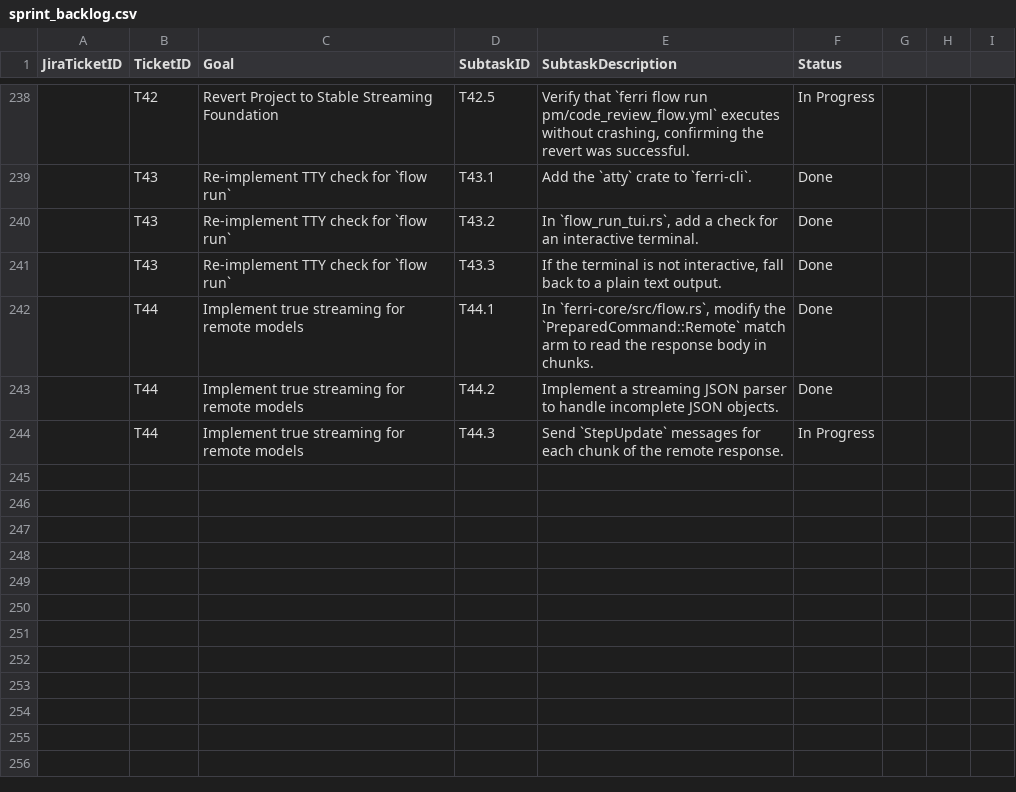
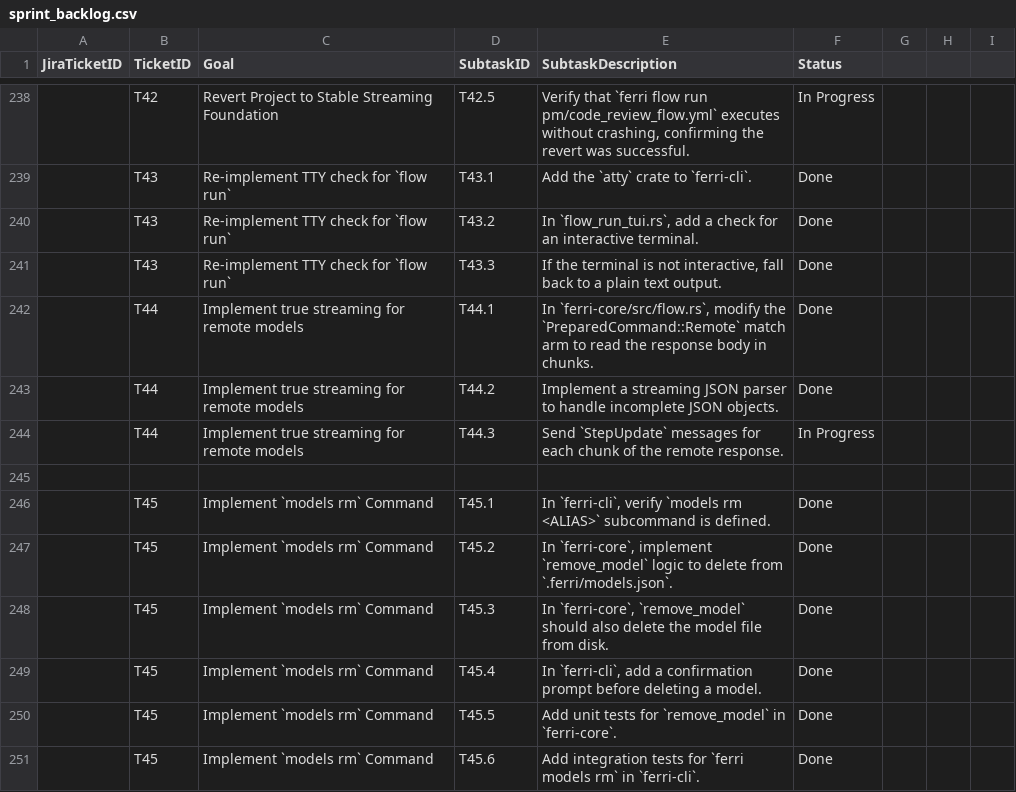
Before and after one commit to ferri-tools/ferri, a CSV file: pm/sprint_backlog.csv, drawn as a sheet; only a part is shown, gaps mark what is left out; the diff names each change by its address in the sheet, - before the commit and + after, or states it on an @@ line.

Commit message:
feat(models): T45 - Implement `ferri models rm` command
- Adds the `rm` subcommand to the `models` command group.
- Implements the core logic in `ferri-core` to remove a model from the `.ferri/models.json` registry.
- For models with the 'ollama' provider, the command now attempts to execute `ollama rm` to delete the model from the local disk.
- Adds an interactive confirmation prompt in the CLI to prevent accidental deletion.
- Includes integration tests to verify the removal logic and the confirmation prompt.

```diff
--- a/pm/sprint_backlog.csv
+++ b/pm/sprint_backlog.csv
+row 245: (empty)
+row 246:  | T45 | Implement `models rm` Command | T45.1 | In `ferri-cli`, verify `models rm <ALIAS>` subcommand is defined. | Done
+row 247:  | T45 | Implement `models rm` Command | T45.2 | In `ferri-core`, implement `remove_model` logic to delete from `.ferri/models.json`. | Done
+row 248:  | T45 | Implement `models rm` Command | T45.3 | In `ferri-core`, `remove_model` should also delete the model file from disk. | Done
+row 249:  | T45 | Implement `models rm` Command | T45.4 | In `ferri-cli`, add a confirmation prompt before deleting a model. | Done
+row 250:  | T45 | Implement `models rm` Command | T45.5 | Add unit tests for `remove_model` in `ferri-core`. | Done
+row 251:  | T45 | Implement `models rm` Command | T45.6 | Add integration tests for `ferri models rm` in `ferri-cli`. | Done
```
Also changed, not shown: 6 other files.
